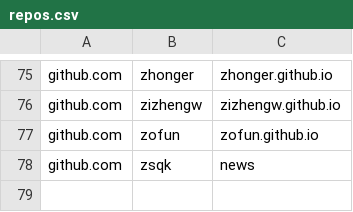
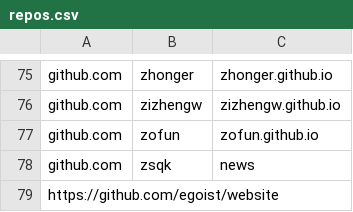
Before and after one commit to saveweb/Auto-backup-repo, a CSV file: repos.csv, drawn as a sheet; only a part is shown, gaps mark what is left out.

Commit message:
Add [egoist.sh 庶民样本]
ID:96

```diff
--- a/repos.csv
+++ b/repos.csv
@@ -78 +78,2 @@ github.com,zofun,zofun.github.io
 github.com,zsqk,news
+https://github.com/egoist/website
```
